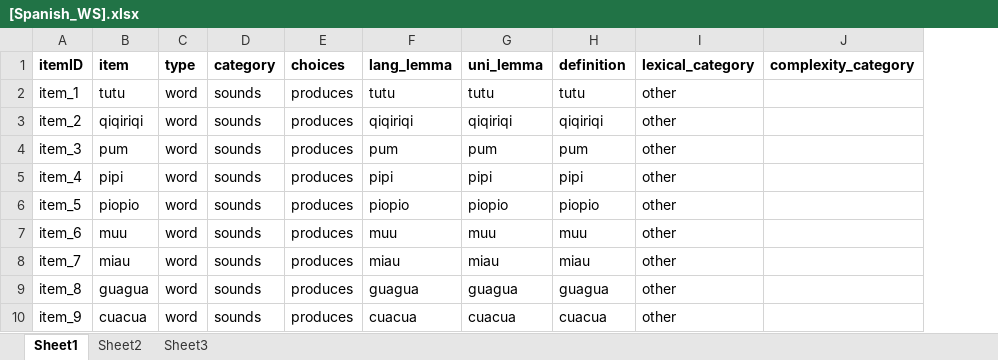
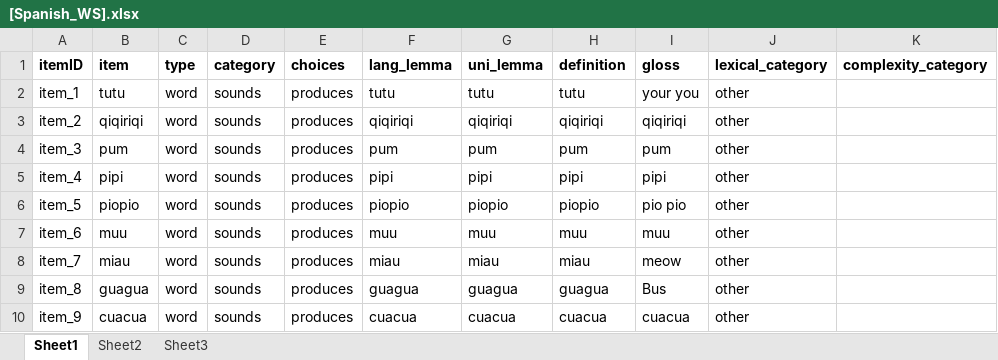
Before and after one commit to langcog/wordbank, an Excel workbook: raw_data/Spanish_WS/[Spanish_WS].xlsx, sheet Sheet1, drawn as a sheet; only a part is shown; values as stored, in another font and other column widths than the file's, no borders; the diff names each change by its address in the sheet, - before the commit and + after, or states it on an @@ line.

Commit message:
added gloss field and ~data

```diff
--- a/raw_data/Spanish_WS/[Spanish_WS].xlsx (sheet Sheet1)
+++ b/raw_data/Spanish_WS/[Spanish_WS].xlsx (sheet Sheet1)
+column I (gloss), rows 2-10: your you | qiqiriqi | pum | pipi | pio pio | muu | meow | Bus | cuacua
```
Also changed, not shown: raw_data/English_WG/[English_WG].xlsx, raw_data/English_WS/[English_WS].xlsx, 5 other files.
